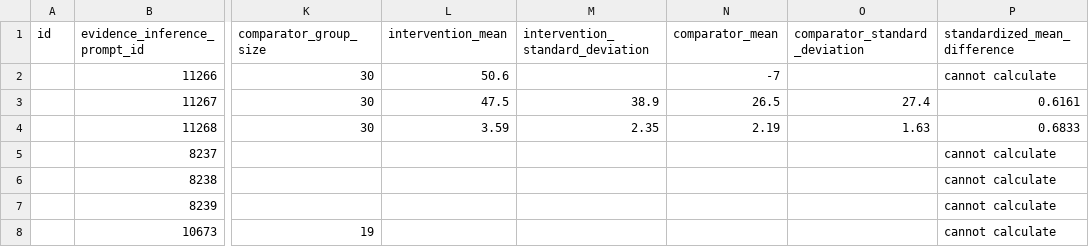
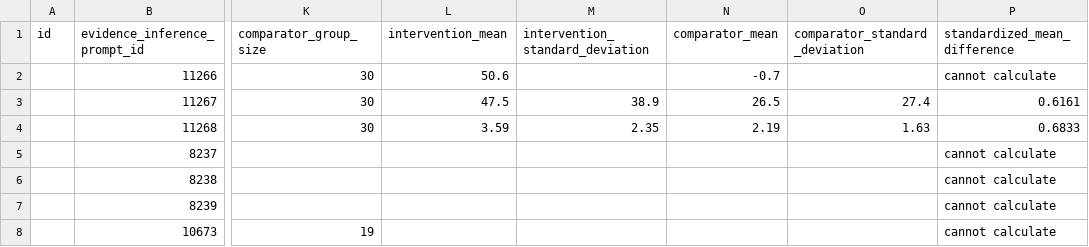
Before and after one commit to hyesunyun/llm-meta-analysis, a CSV file: evaluation/outputs/continuous_outcomes/gpt35_continuous_outcomes_dev_output_20240214-18:15:27.csv, drawn as a sheet; only a part is shown, gaps mark what is left out; the diff names each change by its address in the sheet, - before the commit and + after, or states it on an @@ line.

```diff
--- a/evaluation/outputs/continuous_outcomes/gpt35_continuous_outcomes_dev_output_20240214-18:15:27.csv
+++ b/evaluation/outputs/continuous_outcomes/gpt35_continuous_outcomes_dev_output_20240214-18:15:27.csv
-N2 (comparator_mean): -7
+N2 (comparator_mean): -0.7
```
Also changed, not shown: 2 other files.
